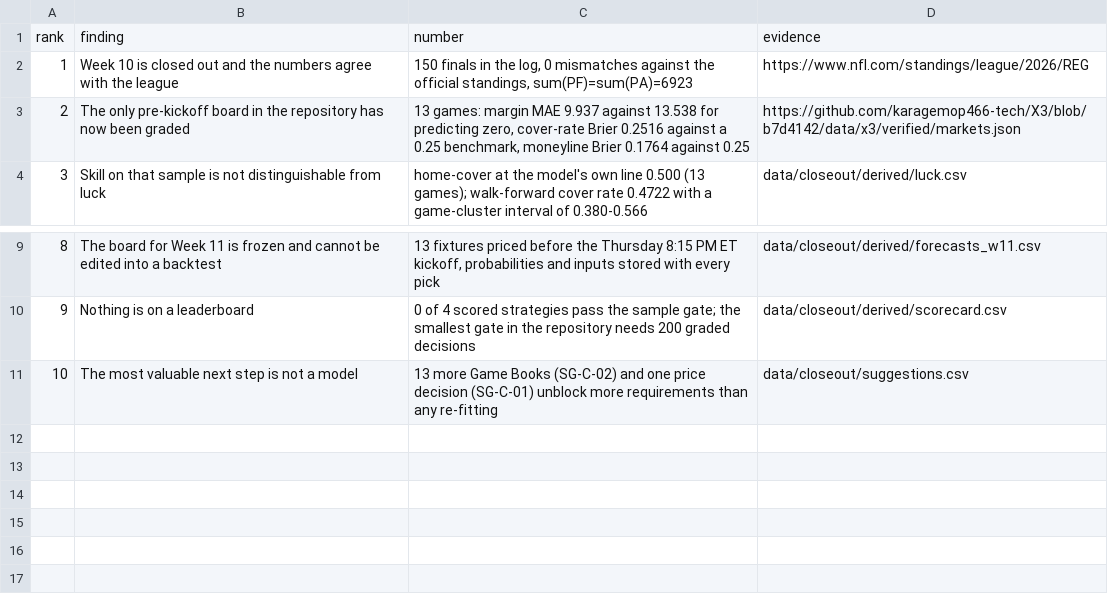
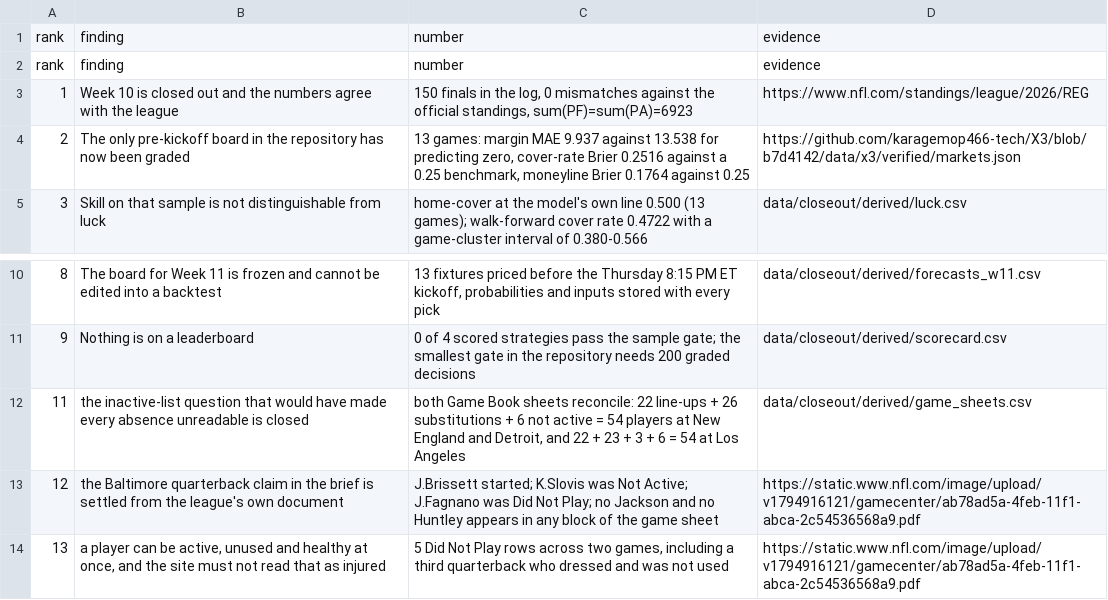
Before and after one commit to karagemop466-tech/X3, a CSV file: data/closeout/exec_summary.csv, drawn as a sheet; only a part is shown, gaps mark what is left out.

```diff
--- a/data/closeout/exec_summary.csv
+++ b/data/closeout/exec_summary.csv
@@ -1,2 +1,3 @@
 rank,finding,number,evidence
+rank,finding,number,evidence
 1,Week 10 is closed out and the numbers agree with the league,"150 finals in the log, 0 mismatches against the official standings, sum(PF)=sum(PA)=6923",https://www.nfl.com/standings/league/2026/REG
@@ -10,2 +11,4 @@ rank,finding,number,evidence
 9,Nothing is on a leaderboard,0 of 4 scored strategies pass the sample gate; the smallest gate in the repository needs 200 graded decisions,data/closeout/derived/scorecard.csv
-10,The most valuable next step is not a model,13 more Game Books (SG-C-02) and one price decision (SG-C-01) unblock more requirements than any re-fitting,data/closeout/suggestions.csv
+11,the inactive-list question that would have made every absence unreadable is closed,"both Game Book sheets reconcile: 22 line-ups + 26 substitutions + 6 not active = 54 players at New England and Detroit, and 22 + 23 + 3 + 6 = 54 at Los Angeles",data/closeout/derived/game_sheets.csv
+12,the Baltimore quarterback claim in the brief is settled from the league's own document,J.Brissett started; K.Slovis was Not Active; J.Fagnano was Did Not Play; no Jackson and no Huntley appears in any block of the game sheet,https://static.www.nfl.com/image/upload/v1794916121/gamecenter/ab78ad5a-4feb-11f1-abca-2c54536568a9.pdf
+13,"a player can be active, unused and healthy at once, and the site must not read that as injured","5 Did Not Play rows across two games, including a third quarterback who dressed and was not used",https://static.www.nfl.com/image/upload/v1794916121/gamecenter/ab78ad5a-4feb-11f1-abca-2c54536568a9.pdf
```
Also changed, not shown: data/closeout/flags.csv, data/closeout/readiness.csv, 28 other files.
